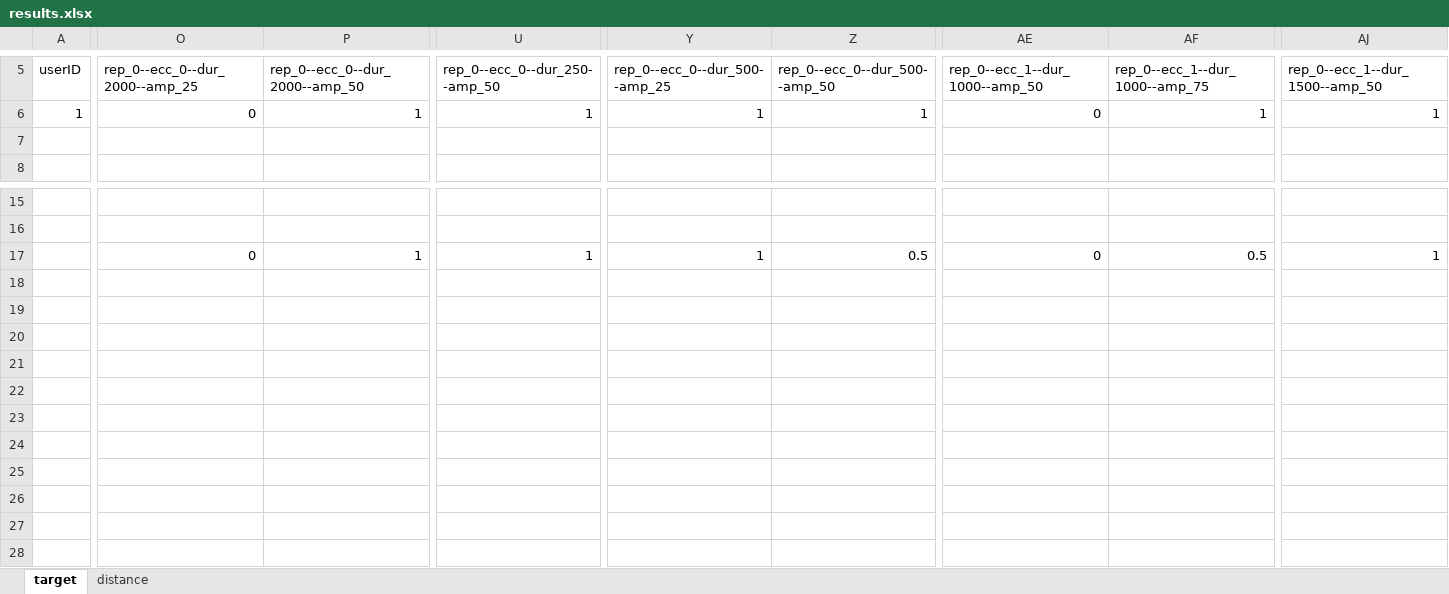
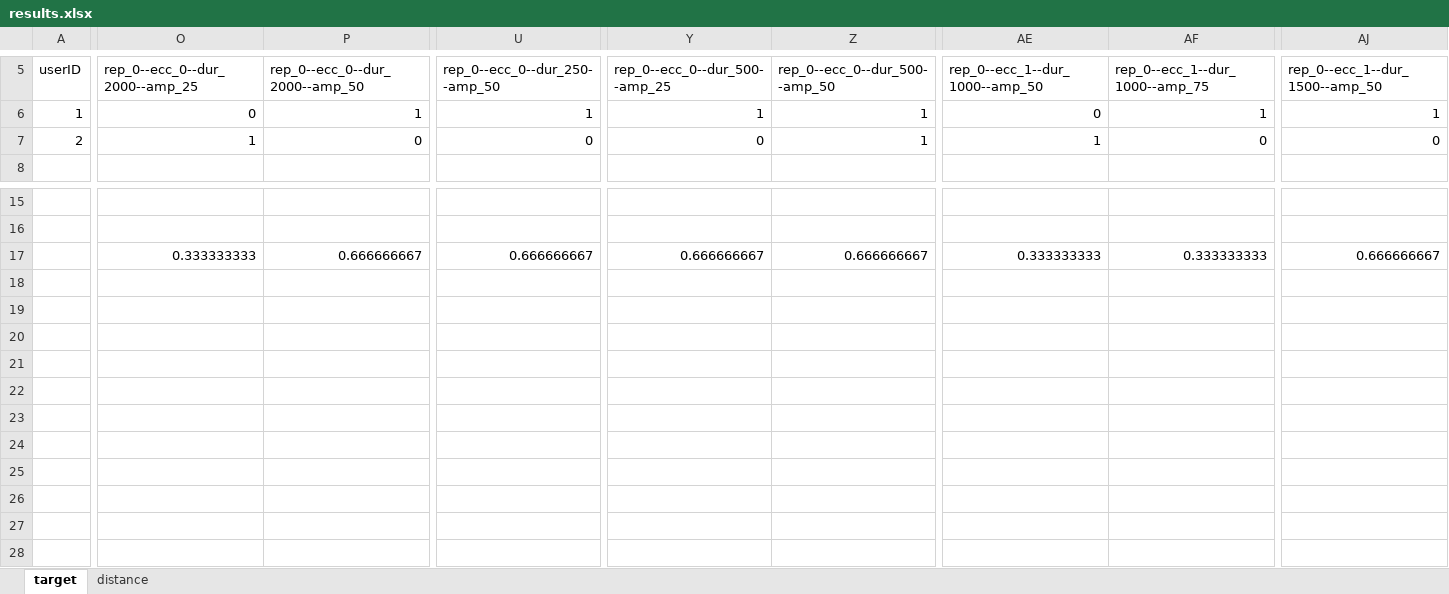
Before and after one commit to PerceptionStudy/Study1, an Excel workbook: Results/results.xlsx, sheet target, drawn as a sheet; only a part is shown, gaps mark what is left out; values as stored, in another font and other column widths than the file's, no borders; charts and pictures not drawn; removed rows and columns are numbered as before the commit, all else as after; rows hold the shown columns only; the diff covers the shown part only; the diff names each change by its address in the sheet, - before the commit and + after, or states it on an @@ line.

```diff
--- a/Results/results.xlsx (sheet target)
+++ b/Results/results.xlsx (sheet target)
-row 7: (empty)
+row 7: 2 | 1 | 0 | 0 | 0 | 1 | 1 | 0 | 0
-O17: 0
+O17: 0.333333333
-P17: 1
+P17: 0.666666667
-U17: 1
+U17: 0.666666667
-Y17: 1
+Y17: 0.666666667
-Z17: 0.5
+Z17: 0.666666667
-AE17: 0
+AE17: 0.333333333
-AF17: 0.5
+AF17: 0.333333333
-AJ17: 1
+AJ17: 0.666666667
-row 20: (empty)
+row 20: (empty)
-row 23: (empty)
+row 23: (empty)
-row 26: (empty)
+row 26: (empty)
```
Also changed, not shown: 3 edited cells elsewhere in this sheet, sheet distance, formulas that keep their value, charts or pictures.
